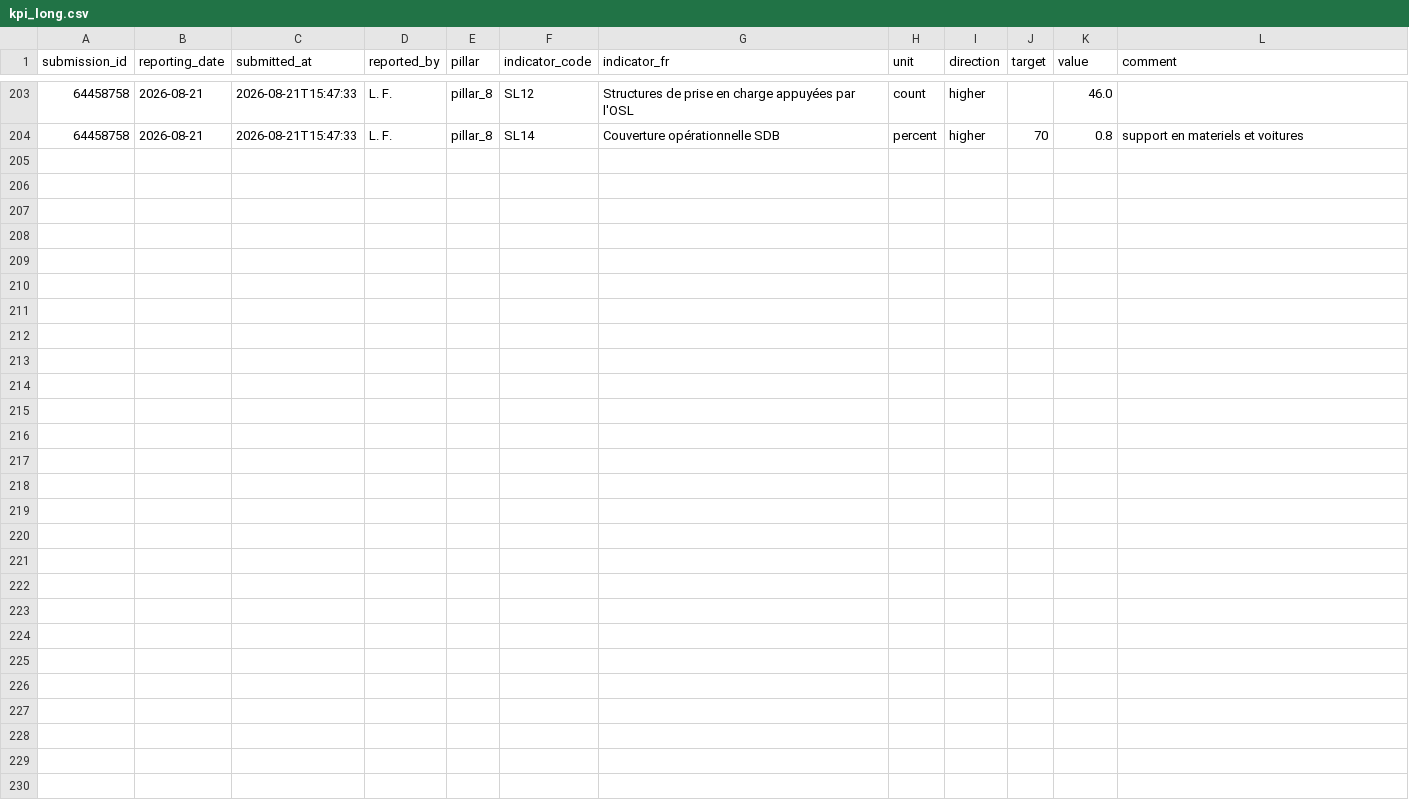
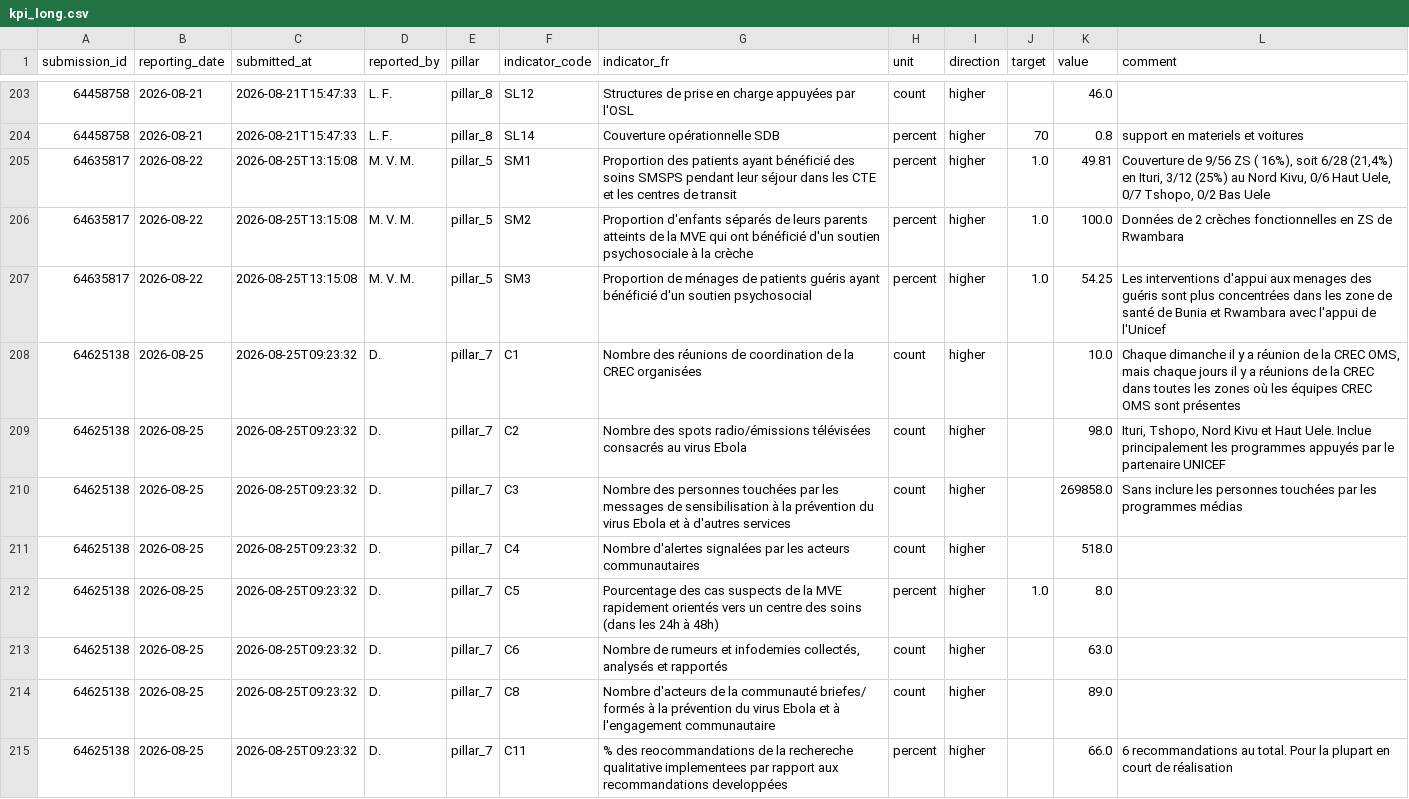
Before and after one commit to OgaSir-Gianni/Indicateurs-National-OMS-BVD, a CSV file: docs/data/kpi_long.csv, drawn as a sheet; only a part is shown, gaps mark what is left out.

```diff
--- a/docs/data/kpi_long.csv
+++ b/docs/data/kpi_long.csv
@@ -204 +204,12 @@ submission_id,reporting_date,submitted_at,reported_by,pillar,indicator_code,indi
 64458758,2026-08-21,2026-08-21T15:47:33,L. F.,pillar_8,SL14,Couverture opérationnelle SDB,percent,higher,70,0.8,support en materiels et voitures
+64635817,2026-08-22,2026-08-25T13:15:08,M. V. M.,pillar_5,SM1,Proportion des patients ayant bénéficié des soins SMSPS pendant leur séjour dans les CTE et les centres de transit,percent,higher,1.0,49.81,"Couverture de 9/56 ZS ( 16%), soit 6/28 (21,4%) en Ituri, 3/12 (25%) au Nord Kivu, 0/6 Haut Uele, 0/7 Tshopo, 0/2 Bas Uele"
+64635817,2026-08-22,2026-08-25T13:15:08,M. V. M.,pillar_5,SM2,Proportion d'enfants séparés de leurs parents atteints de la MVE qui ont bénéficié d'un soutien psychosociale à la crèche,percent,higher,1.0,100.0,Données de 2 crèches fonctionnelles en ZS de Rwambara
+64635817,2026-08-22,2026-08-25T13:15:08,M. V. M.,pillar_5,SM3,Proportion de ménages de patients guéris ayant bénéficié d'un soutien psychosocial,percent,higher,1.0,54.25,Les interventions d'appui aux menages des guéris sont plus concentrées dans les zone de santé de Bunia et Rwambara avec l'appui de l'Unicef
+64625138,2026-08-25,2026-08-25T09:23:32,D.,pillar_7,C1,Nombre des réunions de coordination de la CREC organisées,count,higher,,10.0,"Chaque dimanche il y a réunion de la CREC OMS, mais chaque jours il y a réunions de la CREC dans toutes les zones où les équipes CREC OMS sont présentes"
+64625138,2026-08-25,2026-08-25T09:23:32,D.,pillar_7,C2,Nombre des spots radio/émissions télévisées consacrés au virus Ebola,count,higher,,98.0,"Ituri, Tshopo, Nord Kivu et Haut Uele. Inclue principalement les programmes appuyés par le partenaire UNICEF"
+64625138,2026-08-25,2026-08-25T09:23:32,D.,pillar_7,C3,Nombre des personnes touchées par les messages de sensibilisation à la prévention du virus Ebola et à d'autres services,count,higher,,269858.0,Sans inclure les personnes touchées par les programmes médias
+64625138,2026-08-25,2026-08-25T09:23:32,D.,pillar_7,C4,Nombre d'alertes signalées par les acteurs communautaires,count,higher,,518.0,
+64625138,2026-08-25,2026-08-25T09:23:32,D.,pillar_7,C5,Pourcentage des cas suspects de la MVE rapidement orientés vers un centre des soins (dans les 24h à 48h),percent,higher,1.0,8.0,
+64625138,2026-08-25,2026-08-25T09:23:32,D.,pillar_7,C6,"Nombre de rumeurs et infodemies collectés, analysés et rapportés",count,higher,,63.0,
+64625138,2026-08-25,2026-08-25T09:23:32,D.,pillar_7,C8,Nombre d'acteurs de la communauté briefes/ formés à la prévention du virus Ebola et à l'engagement communautaire,count,higher,,89.0,
+64625138,2026-08-25,2026-08-25T09:23:32,D.,pillar_7,C11,% des reocommandations de la rechereche qualitative implementees par rapport aux recommandations developpées,percent,higher,,66.0,6 recommandations au total. Pour la plupart en court de réalisation
```
Also changed, not shown: 2 other files.
